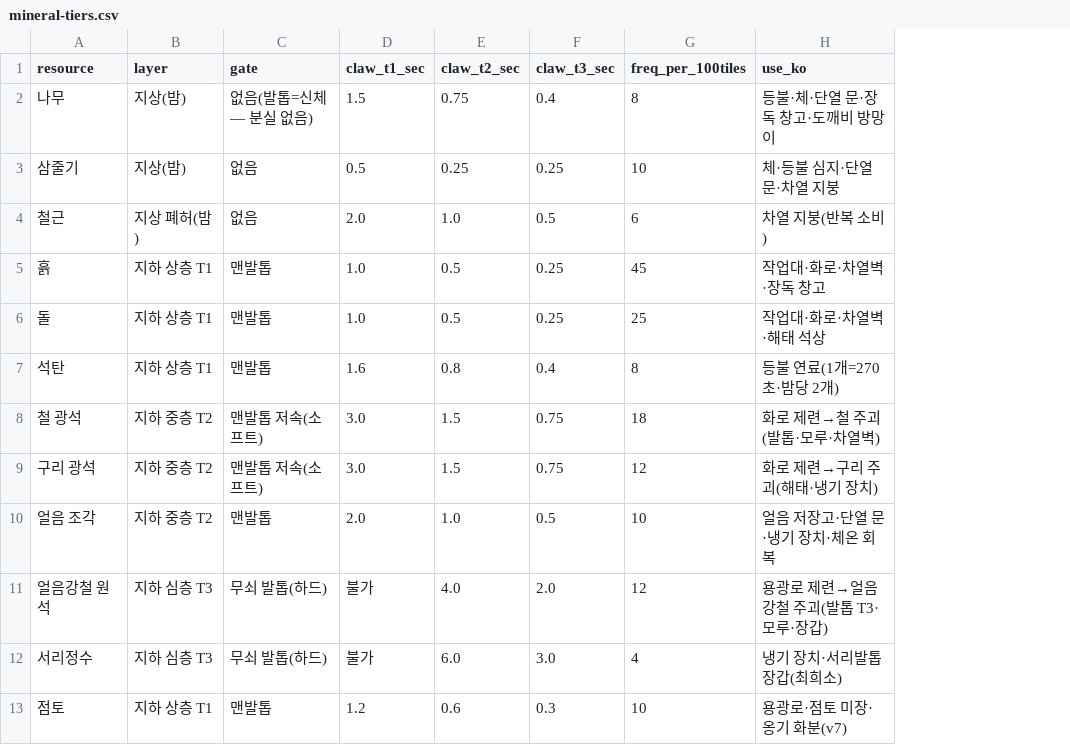
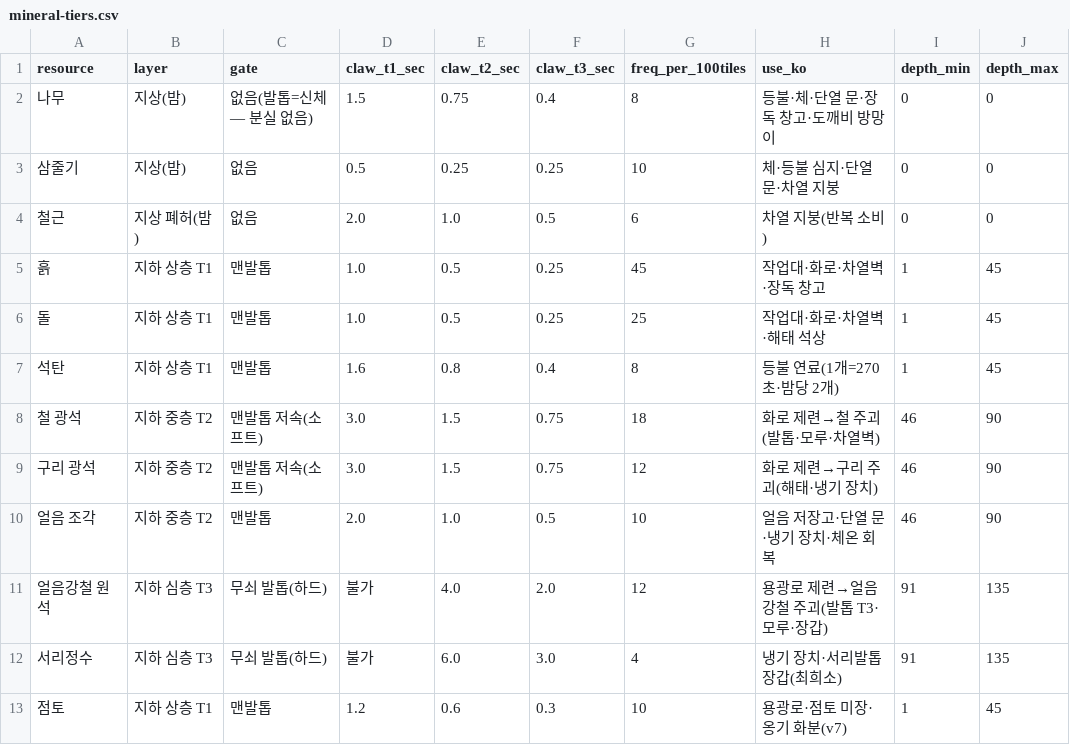
Before and after one commit to longzzo/visonAIGameDesignCrew, a CSV file: workspace/projects/pmrixgw33/kit/data/mineral-tiers.csv, drawn as a sheet; the diff names each change by its address in the sheet, - before the commit and + after, or states it on an @@ line.

```diff
--- a/workspace/projects/pmrixgw33/kit/data/mineral-tiers.csv
+++ b/workspace/projects/pmrixgw33/kit/data/mineral-tiers.csv
+column I (depth_min), rows 2-13: 0 | 0 | 0 | 1 | 1 | 1 | 46 | 46 | 46 | 91 | 91 | 1
+column J (depth_max), rows 2-13: 0 | 0 | 0 | 45 | 45 | 45 | 90 | 90 | 90 | 135 | 135 | 45
```
Also changed, not shown: workspace/projects/pmrixgw33/kit/data/globals.csv, 3 other files.
